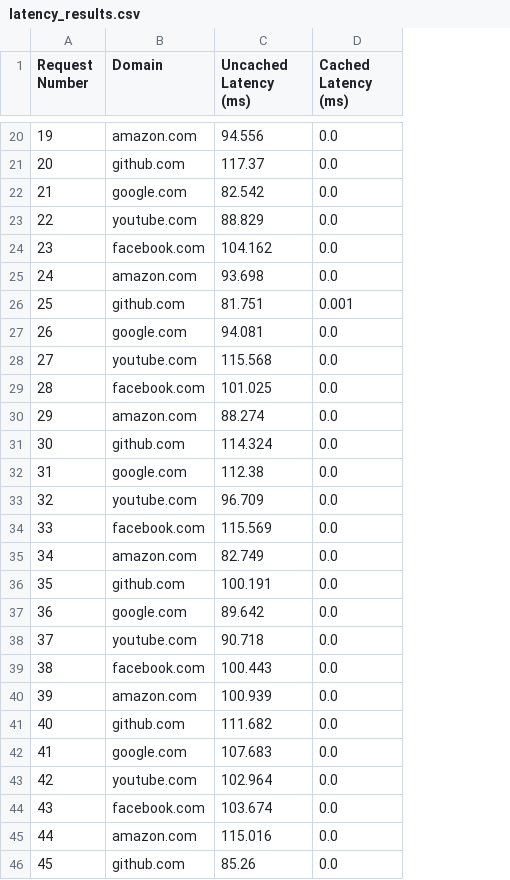
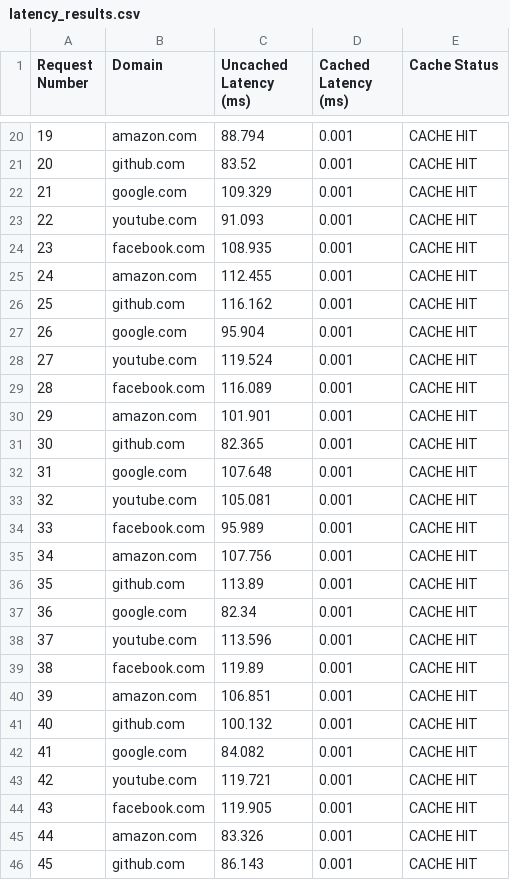
Before and after one commit to Meemeebe/DNS-Caching-Simulator, a CSV file: results/latency_results.csv, drawn as a sheet; only a part is shown, gaps mark what is left out; the diff covers the shown part only; the diff names each change by its address in the sheet, - before the commit and + after, or states it on an @@ line.

```diff
--- a/results/latency_results.csv
+++ b/results/latency_results.csv
+column E (Cache Status), rows 20-46: all CACHE HIT
-C20 (Uncached Latency (ms)): 94.556
+C20 (Uncached Latency (ms)): 88.794
-D20:D25 (Cached Latency (ms)): 0.0
+D20:D25 (Cached Latency (ms)): 0.001
-C21 (Uncached Latency (ms)): 117.37
+C21 (Uncached Latency (ms)): 83.52
-C22 (Uncached Latency (ms)): 82.542
+C22 (Uncached Latency (ms)): 109.329
-C23 (Uncached Latency (ms)): 88.829
+C23 (Uncached Latency (ms)): 91.093
-C24 (Uncached Latency (ms)): 104.162
+C24 (Uncached Latency (ms)): 108.935
-C25 (Uncached Latency (ms)): 93.698
+C25 (Uncached Latency (ms)): 112.455
-C26 (Uncached Latency (ms)): 81.751
+C26 (Uncached Latency (ms)): 116.162
-C27 (Uncached Latency (ms)): 94.081
+C27 (Uncached Latency (ms)): 95.904
-D27:D46 (Cached Latency (ms)): 0.0
+D27:D46 (Cached Latency (ms)): 0.001
-C28 (Uncached Latency (ms)): 115.568
+C28 (Uncached Latency (ms)): 119.524
-C29 (Uncached Latency (ms)): 101.025
+C29 (Uncached Latency (ms)): 116.089
-C30 (Uncached Latency (ms)): 88.274
+C30 (Uncached Latency (ms)): 101.901
-C31 (Uncached Latency (ms)): 114.324
+C31 (Uncached Latency (ms)): 82.365
-C32 (Uncached Latency (ms)): 112.38
+C32 (Uncached Latency (ms)): 107.648
-C33 (Uncached Latency (ms)): 96.709
+C33 (Uncached Latency (ms)): 105.081
-C34 (Uncached Latency (ms)): 115.569
+C34 (Uncached Latency (ms)): 95.989
-C35 (Uncached Latency (ms)): 82.749
+C35 (Uncached Latency (ms)): 107.756
-C36 (Uncached Latency (ms)): 100.191
+C36 (Uncached Latency (ms)): 113.89
-C37 (Uncached Latency (ms)): 89.642
+C37 (Uncached Latency (ms)): 82.34
-C38 (Uncached Latency (ms)): 90.718
+C38 (Uncached Latency (ms)): 113.596
-C39 (Uncached Latency (ms)): 100.443
+C39 (Uncached Latency (ms)): 119.89
-C40 (Uncached Latency (ms)): 100.939
+C40 (Uncached Latency (ms)): 106.851
-C41 (Uncached Latency (ms)): 111.682
+C41 (Uncached Latency (ms)): 100.132
-C42 (Uncached Latency (ms)): 107.683
+C42 (Uncached Latency (ms)): 84.082
-C43 (Uncached Latency (ms)): 102.964
+C43 (Uncached Latency (ms)): 119.721
-C44 (Uncached Latency (ms)): 103.674
+C44 (Uncached Latency (ms)): 119.905
-C45 (Uncached Latency (ms)): 115.016
+C45 (Uncached Latency (ms)): 83.326
-C46 (Uncached Latency (ms)): 85.26
+C46 (Uncached Latency (ms)): 86.143
```
Also changed, not shown: 44 edited cells elsewhere in this file, 10 other files.
